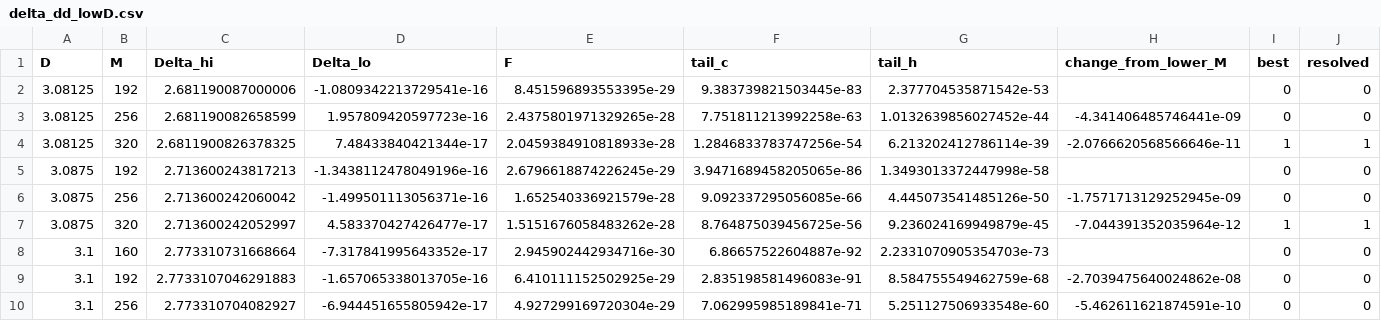
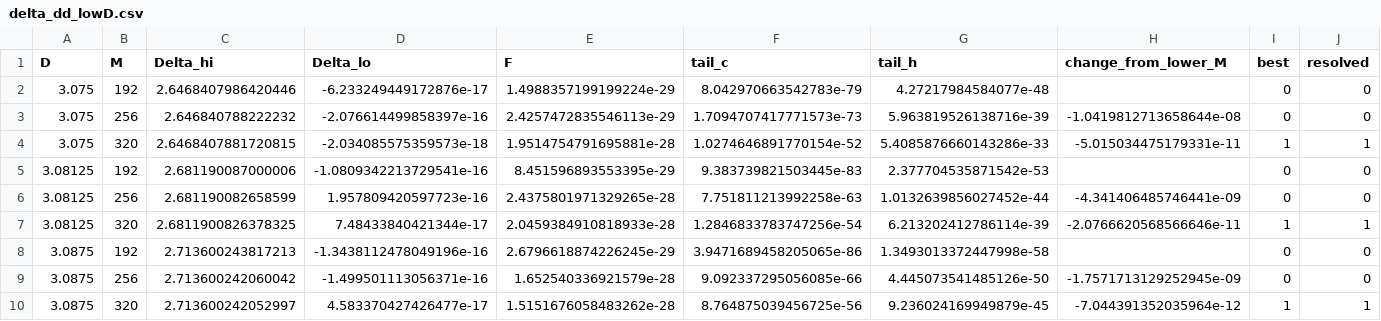
Before and after one commit to nmoinvaz/choptuik-large-d, a CSV file: hp/data/delta_dd_lowD.csv, drawn as a sheet; only a part is shown; the shorter side is filled out with more unchanged rows; rows hold the shown columns only; the diff names each change by its address in the sheet, - before the commit and + after, or states it on an @@ line.

```diff
--- a/hp/data/delta_dd_lowD.csv
+++ b/hp/data/delta_dd_lowD.csv
+row 2: 3.075 | 192 | 2.6468407986420446 | -6.233249449172876e-17 | 1.4988357199199224e-29 | 8.042970663542783e-79 | 4.27217984584077e-48 |  | 0 | 0
+row 3: 3.075 | 256 | 2.646840788222232 | -2.076614499858397e-16 | 2.4257472835546113e-29 | 1.7094707417771573e-73 | 5.963819526138716e-39 | -1.0419812713658644e-08 | 0 | 0
+row 4: 3.075 | 320 | 2.6468407881720815 | -2.034085575359573e-18 | 1.9514754791695881e-28 | 1.0274646891770154e-52 | 5.4085876660143286e-33 | -5.015034475179331e-11 | 1 | 1
```
Also changed, not shown: hp/data/delta_dd.csv, 1 other file.
